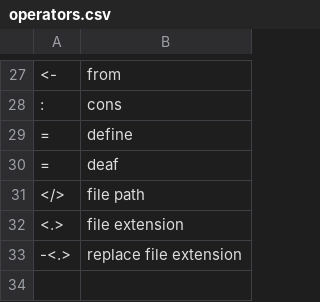
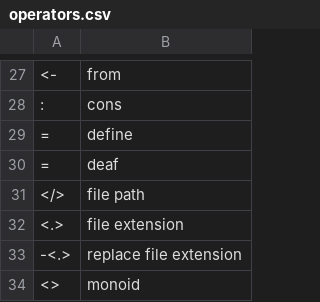
Before and after one commit to wenkokke/talon-user, a CSV file: settings/code/haskell/operators.csv, drawn as a sheet; only a part is shown, gaps mark what is left out; the diff names each change by its address in the sheet, - before the commit and + after, or states it on an @@ line.

```diff
--- a/settings/code/haskell/operators.csv
+++ b/settings/code/haskell/operators.csv
+row 34: <> | monoid
```
Also changed, not shown: settings/code/haskell/snippets_vscode.csv, 19 other files.
